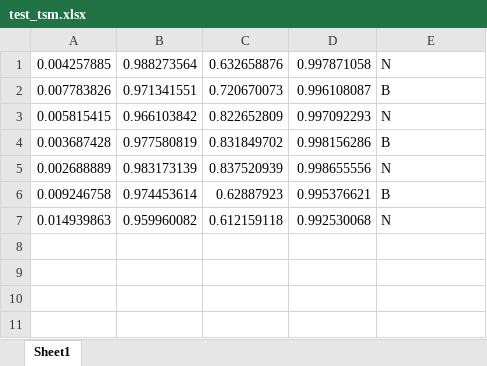
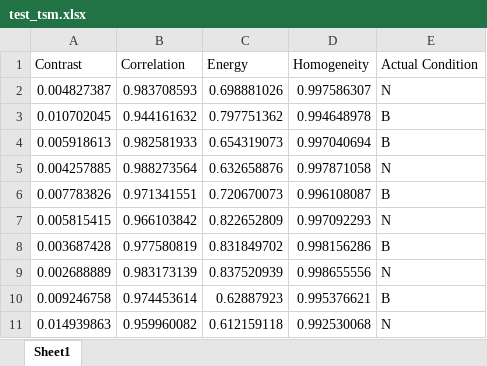
Before and after one commit to sookmun/FinalYearProject, an Excel workbook: test_tsm.xlsx, sheet Sheet1, drawn as a sheet; values as stored, in another font and other column widths than the file's, no borders; the diff names each change by its address in the sheet, - before the commit and + after, or states it on an @@ line.

```diff
--- a/test_tsm.xlsx (sheet Sheet1)
+++ b/test_tsm.xlsx (sheet Sheet1)
+row 1: Contrast | Correlation | Energy | Homogeneity | Actual Condition
+row 2: 0.004827387 | 0.983708593 | 0.698881026 | 0.997586307 | N
+row 3: 0.010702045 | 0.944161632 | 0.797751362 | 0.994648978 | B
+row 4: 0.005918613 | 0.982581933 | 0.654319073 | 0.997040694 | B
```
Also changed, not shown: train_tsm.xlsx, 1 other file.
